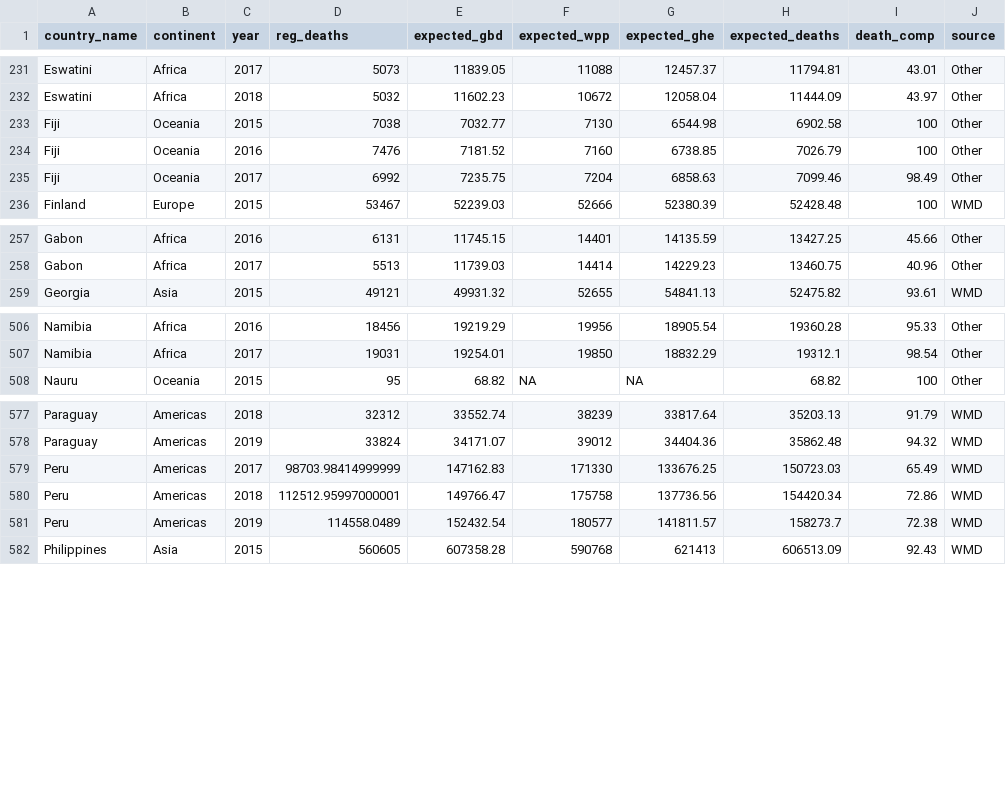
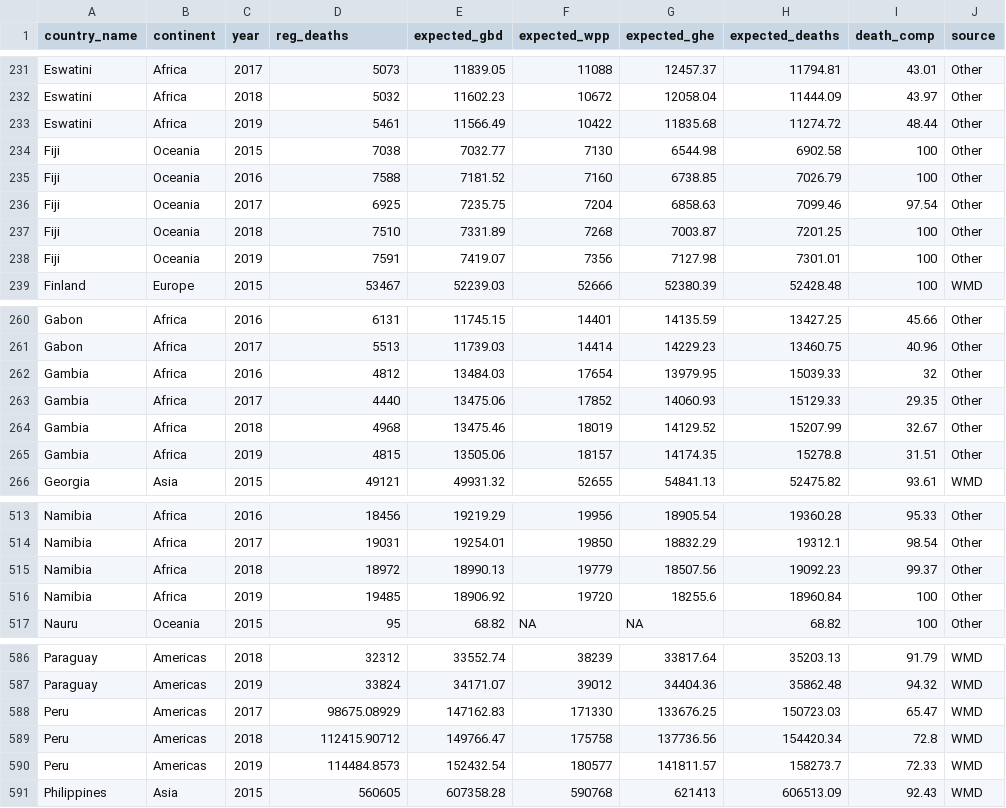
Before and after one commit to akarlinsky/death_registration, a CSV file: death_reg_final.csv, drawn as a sheet; only a part is shown, gaps mark what is left out; the diff covers the shown part only.

Commit message:
ICDR Update 2023-12-09
- New countries: The Gambia (2016-2019).

- New data-points: Eswatini (2019), Fiji (2018-2019), Namibia (2018-2019).

- Minor Revisions: Fiji, Mexico, Peru.

```diff
--- a/death_reg_final.csv
+++ b/death_reg_final.csv
@@ -232,5 +232,8 @@
 "Eswatini","Africa",2018,5032,11602.23,10672,12058.04,11444.09,43.97,"Other"
+"Eswatini","Africa",2019,5461,11566.49,10422,11835.68,11274.72,48.44,"Other"
 "Fiji","Oceania",2015,7038,7032.77,7130,6544.98,6902.58,100,"Other"
-"Fiji","Oceania",2016,7476,7181.52,7160,6738.85,7026.79,100,"Other"
-"Fiji","Oceania",2017,6992,7235.75,7204,6858.63,7099.46,98.49,"Other"
+"Fiji","Oceania",2016,7588,7181.52,7160,6738.85,7026.79,100,"Other"
+"Fiji","Oceania",2017,6925,7235.75,7204,6858.63,7099.46,97.54,"Other"
+"Fiji","Oceania",2018,7510,7331.89,7268,7003.87,7201.25,100,"Other"
+"Fiji","Oceania",2019,7591,7419.07,7356,7127.98,7301.01,100,"Other"
 "Finland","Europe",2015,53467,52239.03,52666,52380.39,52428.48,100,"WMD"
@@ -258,2 +261,6 @@
 "Gabon","Africa",2017,5513,11739.03,14414,14229.23,13460.75,40.96,"Other"
+"Gambia","Africa",2016,4812,13484.03,17654,13979.95,15039.33,32,"Other"
+"Gambia","Africa",2017,4440,13475.06,17852,14060.93,15129.33,29.35,"Other"
+"Gambia","Africa",2018,4968,13475.46,18019,14129.52,15207.99,32.67,"Other"
+"Gambia","Africa",2019,4815,13505.06,18157,14174.35,15278.8,31.51,"Other"
 "Georgia","Asia",2015,49121,49931.32,52655,54841.13,52475.82,93.61,"WMD"
@@ -507,2 +514,4 @@
 "Namibia","Africa",2017,19031,19254.01,19850,18832.29,19312.1,98.54,"Other"
+"Namibia","Africa",2018,18972,18990.13,19779,18507.56,19092.23,99.37,"Other"
+"Namibia","Africa",2019,19485,18906.92,19720,18255.6,18960.84,100,"Other"
 "Nauru","Oceania",2015,95,68.82,NA,NA,68.82,100,"Other"
@@ -578,5 +587,5 @@
 "Paraguay","Americas",2019,33824,34171.07,39012,34404.36,35862.48,94.32,"WMD"
-"Peru","Americas",2017,98703.98414999999,147162.83,171330,133676.25,150723.03,65.49,"WMD"
-"Peru","Americas",2018,112512.95997000001,149766.47,175758,137736.56,154420.34,72.86,"WMD"
-"Peru","Americas",2019,114558.0489,152432.54,180577,141811.57,158273.7,72.38,"WMD"
+"Peru","Americas",2017,98675.08929,147162.83,171330,133676.25,150723.03,65.47,"WMD"
+"Peru","Americas",2018,112415.90712,149766.47,175758,137736.56,154420.34,72.8,"WMD"
+"Peru","Americas",2019,114484.8573,152432.54,180577,141811.57,158273.7,72.33,"WMD"
 "Philippines","Asia",2015,560605,607358.28,590768,621413,606513.09,92.43,"WMD"
```
Also changed, not shown: 1 edited cell elsewhere in this file, 1 other file.
